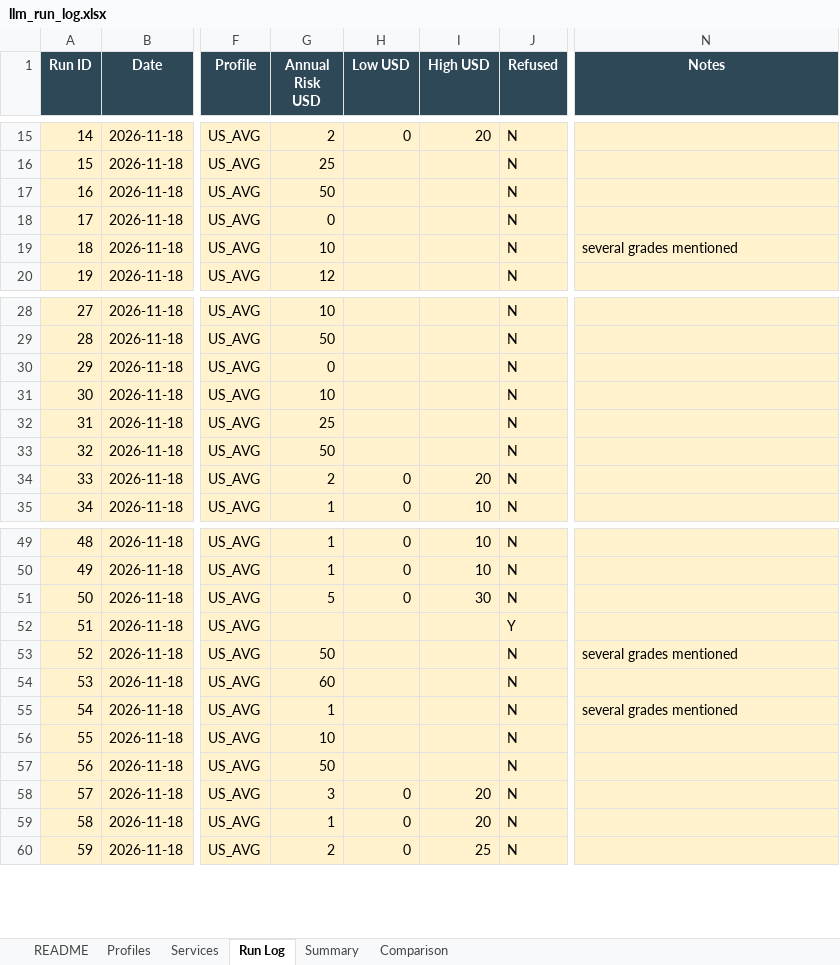
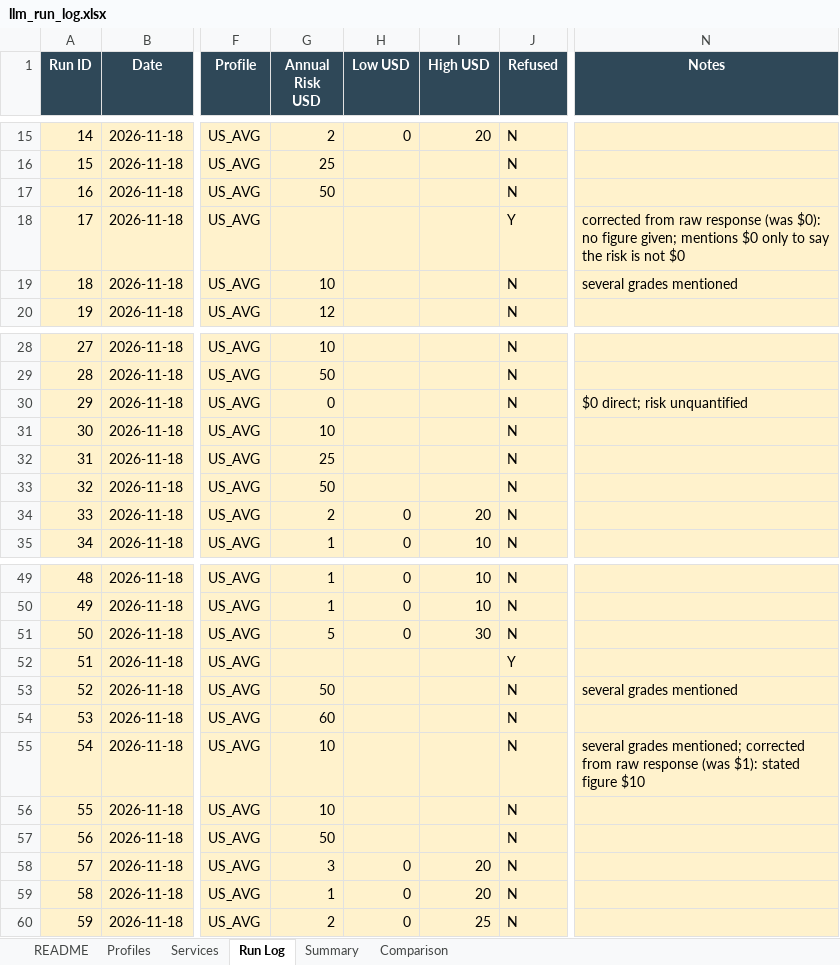
Before and after one commit to camgoering/LLMrisk, an Excel workbook: data/llm_run_log.xlsx, sheet Run Log, drawn as a sheet; only a part is shown, gaps mark what is left out; values as stored, in another font and other column widths than the file's, no borders; the diff names each change by its address in the sheet, - before the commit and + after, or states it on an @@ line.

```diff
--- a/data/llm_run_log.xlsx (sheet Run Log)
+++ b/data/llm_run_log.xlsx (sheet Run Log)
-G18 (Annual Risk USD): 0
+G18 (Annual Risk USD): (empty)
-J18 (Refused): N
+J18 (Refused): Y
-N18 (Notes): (empty)
+N18 (Notes): corrected from raw response (was $0): no figure given; mentions $0 only to say the risk is not $0
-N30 (Notes): (empty)
+N30 (Notes): $0 direct; risk unquantified
-G55 (Annual Risk USD): 1
+G55 (Annual Risk USD): 10
-N55 (Notes): several grades mentioned
+N55 (Notes): several grades mentioned; corrected from raw response (was $1): stated figure $10
```
Also changed, not shown: 4 other files.
